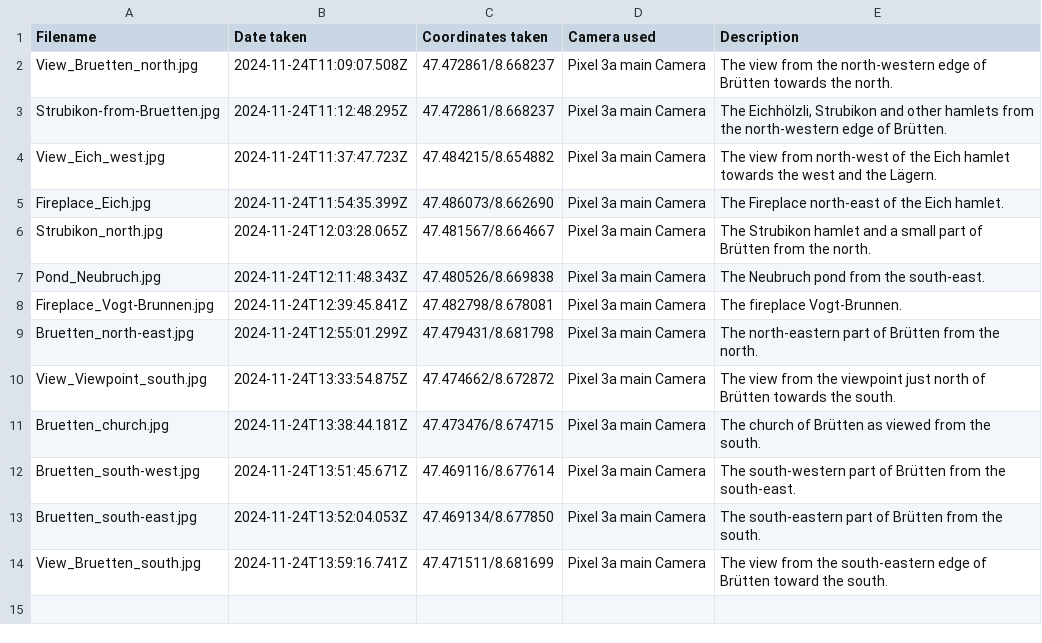
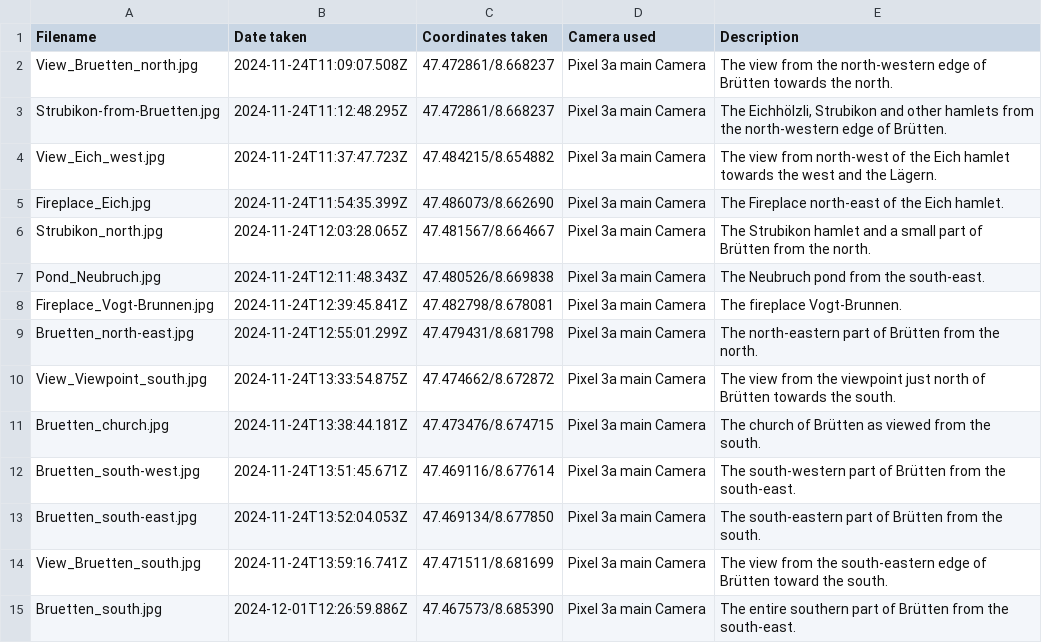
Before and after one commit to gyrraf/all_municipalities_canton_zurich, a CSV file: images/Bruetten/info_about_photos.csv, drawn as a sheet; the diff names each change by its address in the sheet, - before the commit and + after, or states it on an @@ line.

Commit message:
Add photos from second visit to Brütten.

```diff
--- a/images/Bruetten/info_about_photos.csv
+++ b/images/Bruetten/info_about_photos.csv
+row 15: Bruetten_south.jpg | 2024-12-01T12:26:59.886Z | 47.467573/8.685390 | Pixel 3a main Camera | The entire southern part of Brütten from the south-east.
```
Also changed, not shown: 1 other file.
